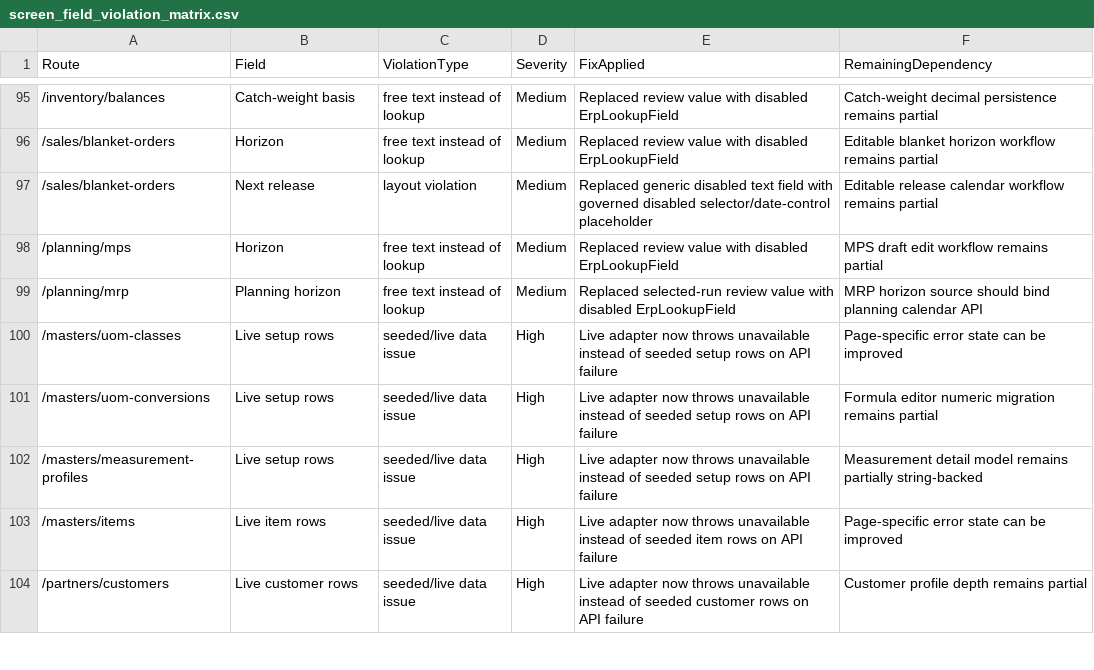
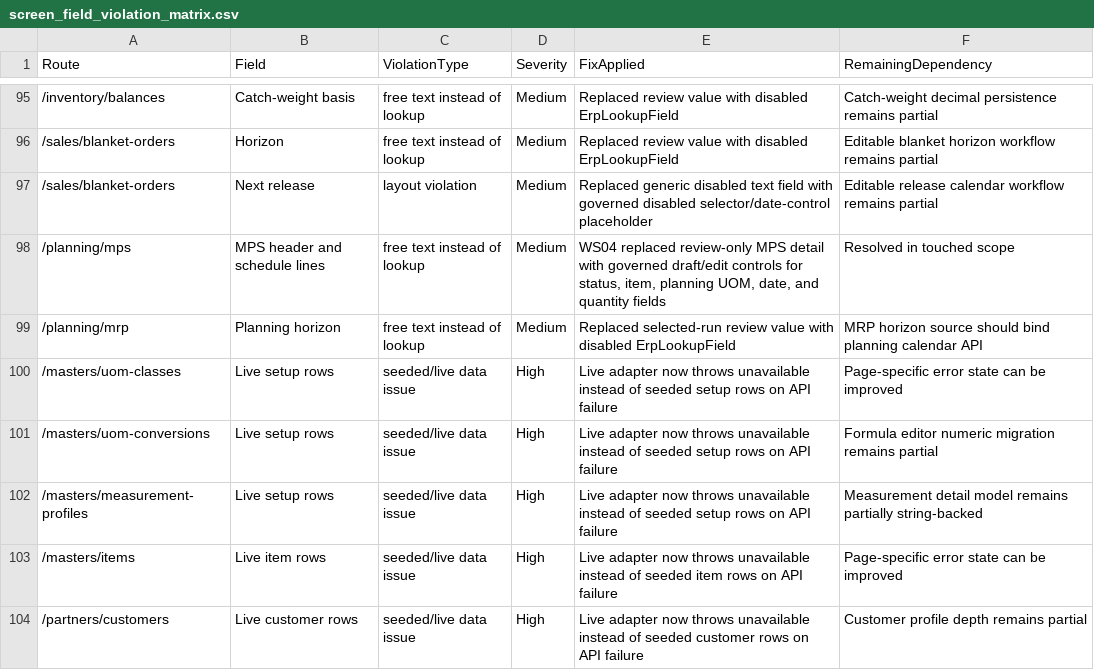
Before and after one commit to SpringTimeSoftware/Manufacturing, a CSV file: 07-governance/screen_field_violation_matrix.csv, drawn as a sheet; only a part is shown, gaps mark what is left out.

```diff
--- a/07-governance/screen_field_violation_matrix.csv
+++ b/07-governance/screen_field_violation_matrix.csv
@@ -97,3 +97,3 @@
 "/sales/blanket-orders","Next release","layout violation","Medium","Replaced generic disabled text field with governed disabled selector/date-control placeholder","Editable release calendar workflow remains partial"
-"/planning/mps","Horizon","free text instead of lookup","Medium","Replaced review value with disabled ErpLookupField","MPS draft edit workflow remains partial"
+"/planning/mps","MPS header and schedule lines","free text instead of lookup","Medium","WS04 replaced review-only MPS detail with governed draft/edit controls for status, item, planning UOM, date, and quantity fields","Resolved in touched scope"
 "/planning/mrp","Planning horizon","free text instead of lookup","Medium","Replaced selected-run review value with disabled ErpLookupField","MRP horizon source should bind planning calendar API"
```
Also changed, not shown: 07-governance/entity_field_schema_matrix.csv, 07-ux-governance/action_truth_matrix.csv, 38 other files.
